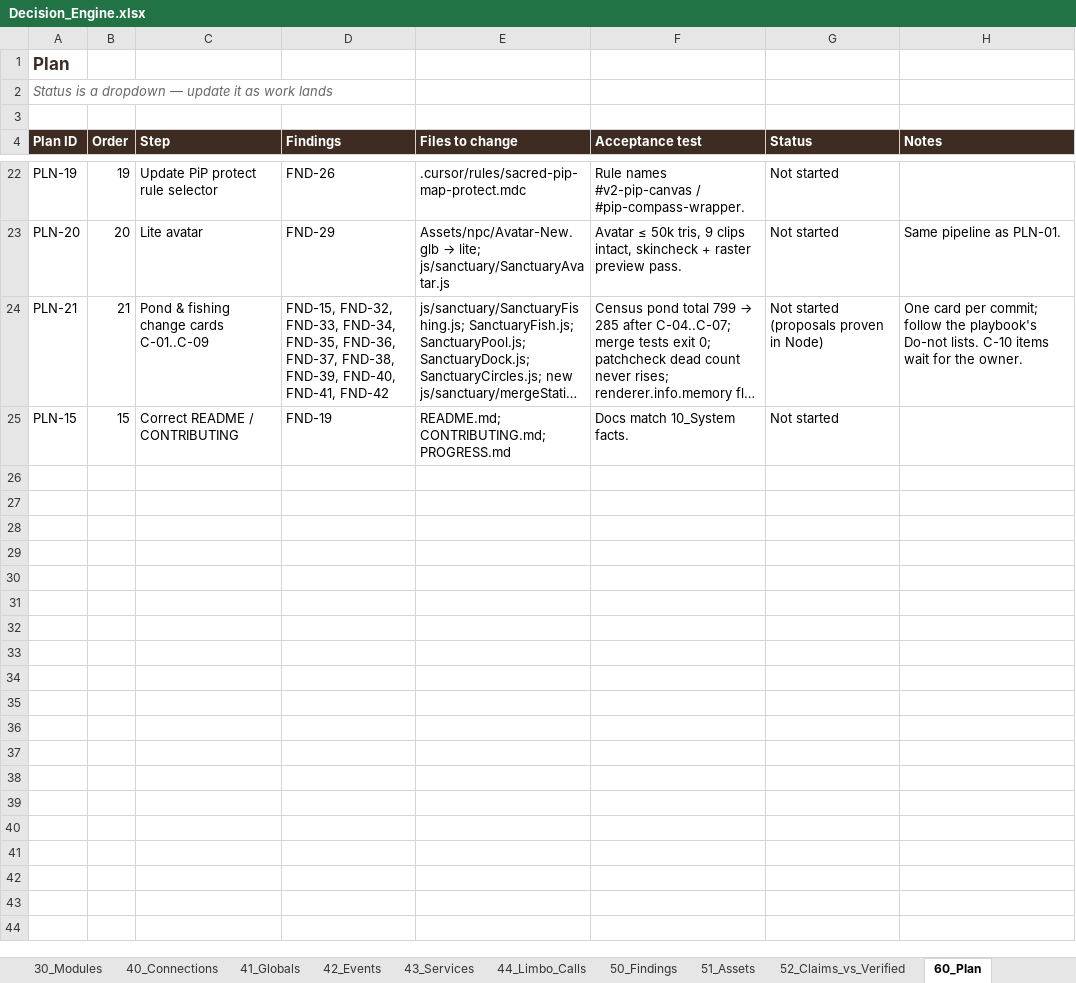
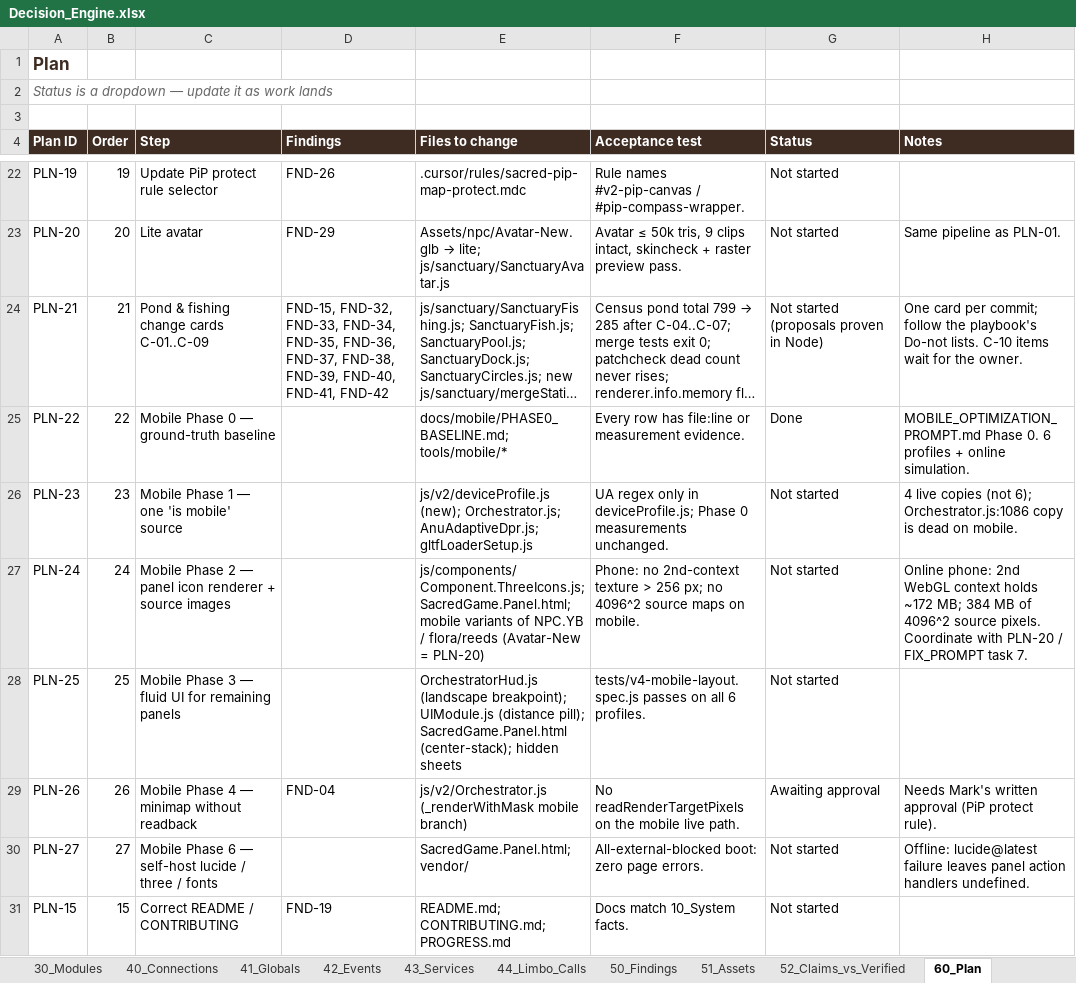
Before and after one commit to dev-ideasoftware-studio/SacredAdventures, an Excel workbook: docs/decision-engine/Decision_Engine.xlsx, sheet 60_Plan, drawn as a sheet; only a part is shown, gaps mark what is left out; long unchanged cells end in …; values as stored, in another font and other column widths than the file's, no borders; the diff names each change by its address in the sheet, - before the commit and + after, or states it on an @@ line.

```diff
--- a/docs/decision-engine/Decision_Engine.xlsx (sheet 60_Plan)
+++ b/docs/decision-engine/Decision_Engine.xlsx (sheet 60_Plan)
+row 25: PLN-22 | 22 | Mobile Phase 0 — ground-truth baseline |  | docs/mobile/PHASE0_BASELINE.md; tools/mobile/* | Every row has file:line or measurement evidence. | Done | MOBILE_OPTIMIZATION_PROMPT.md Phase 0. 6 profiles + online simulation.
+row 26: PLN-23 | 23 | Mobile Phase 1 — one 'is mobile' source |  | js/v2/deviceProfile.js (new); Orchestrator.js; AnuAdaptiveDpr.js; gltfLoaderSetup.js | UA regex only in deviceProfile.js; Phase 0 measurements unchanged. | Not started | 4 live copies (not 6); Orchestrator.js:1086 copy is dead on mobile.
+row 27: PLN-24 | 24 | Mobile Phase 2 — panel icon renderer + source images |  | js/components/Component.ThreeIcons.js; SacredGame.Panel.html; mobile variants of NPC.YB / flora/reeds (Avatar-New = PLN-20) | Phone: no 2nd-context texture > 256 px; no 4096^2 source maps on mobile. | Not started | Online phone: 2nd WebGL context holds ~172 MB; 384 MB of 4096^2 source pixels. Coordinate with PLN-20 / FIX_PROMPT task 7.
+row 28: PLN-25 | 25 | Mobile Phase 3 — fluid UI for remaining panels |  | OrchestratorHud.js (landscape breakpoint); UIModule.js (distance pill); SacredGame.Panel.html (center-stack); hidden sheets | tests/v4-mobile-layout.spec.js passes on all 6 profiles. | Not started
+row 29: PLN-26 | 26 | Mobile Phase 4 — minimap without readback | FND-04 | js/v2/Orchestrator.js (_renderWithMask mobile branch) | No readRenderTargetPixels on the mobile live path. | Awaiting approval | Needs Mark's written approval (PiP protect rule).
+row 30: PLN-27 | 27 | Mobile Phase 6 — self-host lucide / three / fonts |  | SacredGame.Panel.html; vendor/ | All-external-blocked boot: zero page errors. | Not started | Offline: lucide@latest failure leaves panel action handlers undefined.
```
Also changed, not shown: sheet 40_Connections, sheet 44_Limbo_Calls, sheet 63_Attempts_Ledger, sheet 70_Session_Log, sheet 30_Modules, sheet 10_System, 4 more sheets, 3 other files.
